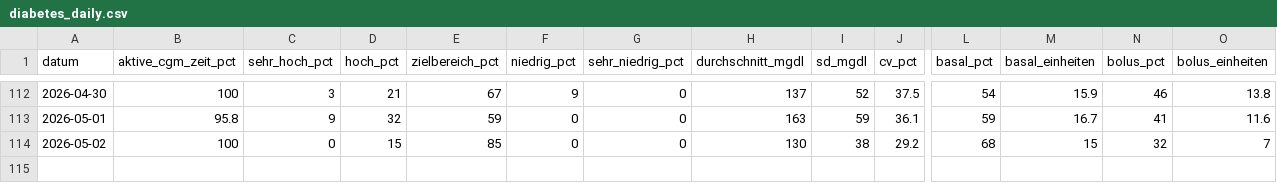
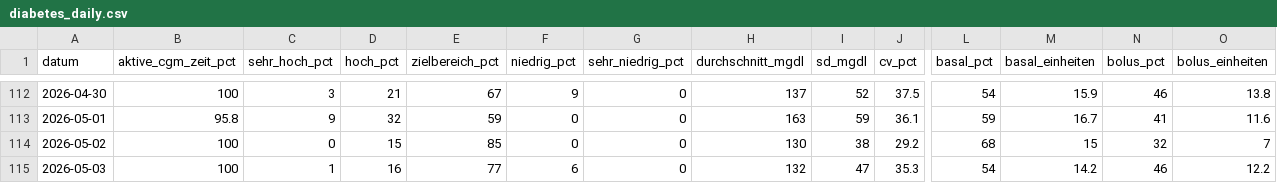
Before and after one commit to thrill2212/glokoo-claude, a CSV file: data/diabetes_daily.csv, drawn as a sheet; only a part is shown, gaps mark what is left out; rows hold the shown columns only; the diff names each change by its address in the sheet, - before the commit and + after, or states it on an @@ line.

```diff
--- a/data/diabetes_daily.csv
+++ b/data/diabetes_daily.csv
+row 115: 2026-05-03 | 100 | 1 | 16 | 77 | 6 | 0 | 132 | 47 | 35.3 | 54 | 14.2 | 46 | 12.2
```
Also changed, not shown: 1 other file.
